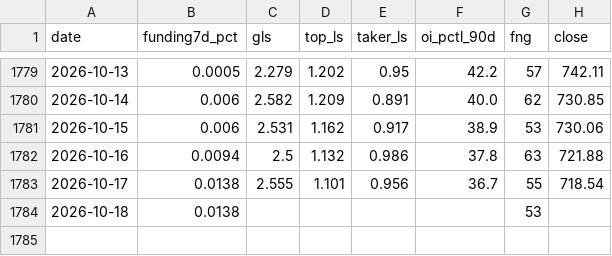
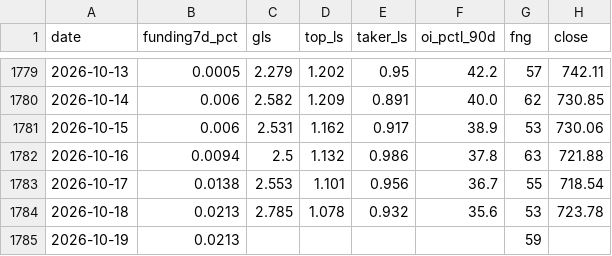
Before and after one commit to ronfi/tidemark, a CSV file: data/panel_history_BNB.csv, drawn as a sheet; only a part is shown, gaps mark what is left out.

```diff
--- a/data/panel_history_BNB.csv
+++ b/data/panel_history_BNB.csv
@@ -1782,3 +1782,4 @@ date,funding7d_pct,gls,top_ls,taker_ls,oi_pctl_90d,fng,close
 2026-10-16,0.0094,2.5,1.132,0.986,37.8,63,721.88
-2026-10-17,0.0138,2.555,1.101,0.956,36.7,55,718.54
-2026-10-18,0.0138,,,,,53,
+2026-10-17,0.0138,2.553,1.101,0.956,36.7,55,718.54
+2026-10-18,0.0213,2.785,1.078,0.932,35.6,53,723.78
+2026-10-19,0.0213,,,,,59,
```
Also changed, not shown: data/panel_history.csv, data/panel_history_DOGE.csv, 13 other files.
